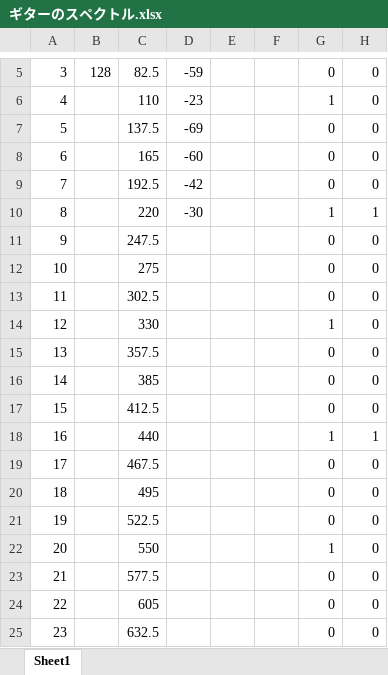
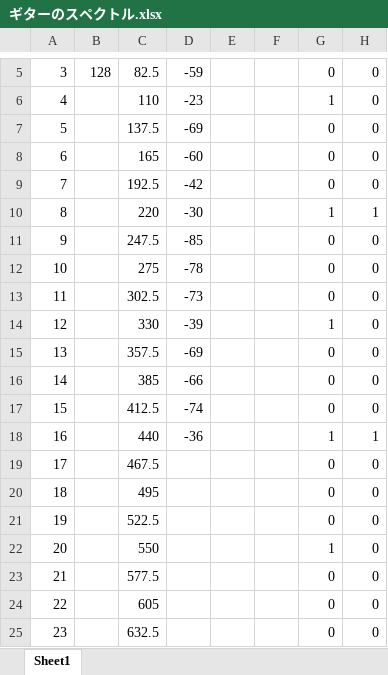
Before and after one commit to Shinzawa44/keyguitar, an Excel workbook: ギターのスペクトル.xlsx, sheet Sheet1, drawn as a sheet; only a part is shown, gaps mark what is left out; values as stored, in another font and other column widths than the file's, no borders; the diff names each change by its address in the sheet, - before the commit and + after, or states it on an @@ line.

Commit message:
音量の作業

```diff
--- a/ギターのスペクトル.xlsx (sheet Sheet1)
+++ b/ギターのスペクトル.xlsx (sheet Sheet1)
-D11: (empty)
+D11: -85
-D12: (empty)
+D12: -78
-D13: (empty)
+D13: -73
-D14: (empty)
+D14: -39
-D15: (empty)
+D15: -69
-D16: (empty)
+D16: -66
-D17: (empty)
+D17: -74
-D18: (empty)
+D18: -36
```
